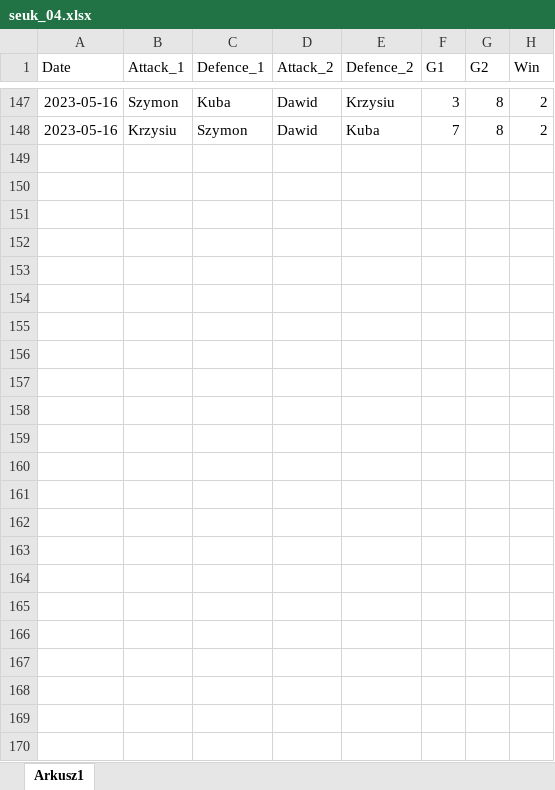
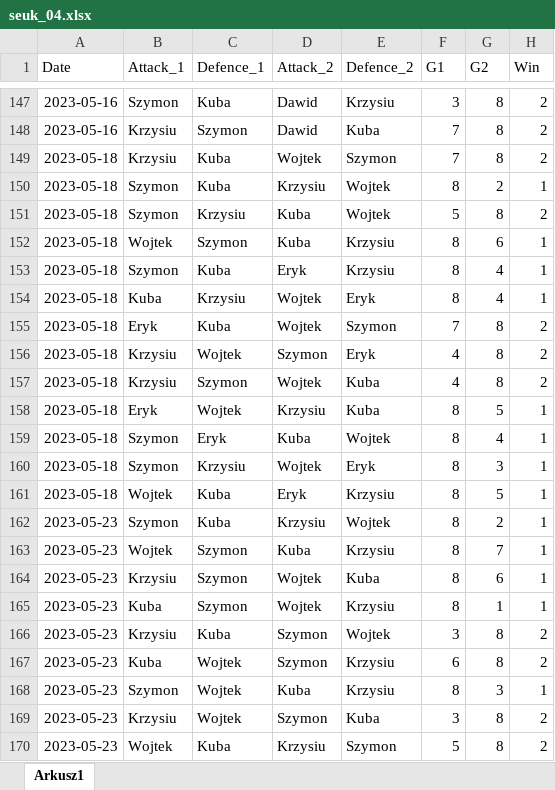
Before and after one commit to Szymkie/foosball, an Excel workbook: data/seuk_04.xlsx, sheet Arkusz1, drawn as a sheet; only a part is shown, gaps mark what is left out; values as stored, in another font and other column widths than the file's, no borders; the diff names each change by its address in the sheet, - before the commit and + after, or states it on an @@ line.

Commit message:
added env.yml and updated data

```diff
--- a/data/seuk_04.xlsx (sheet Arkusz1)
+++ b/data/seuk_04.xlsx (sheet Arkusz1)
+row 149: 2023-05-18 | Krzysiu | Kuba | Wojtek | Szymon | 7 | 8 | 2
+row 150: 2023-05-18 | Szymon | Kuba | Krzysiu | Wojtek | 8 | 2 | 1
+row 151: 2023-05-18 | Szymon | Krzysiu | Kuba | Wojtek | 5 | 8 | 2
+row 152: 2023-05-18 | Wojtek | Szymon | Kuba | Krzysiu | 8 | 6 | 1
+row 153: 2023-05-18 | Szymon | Kuba | Eryk | Krzysiu | 8 | 4 | 1
+row 154: 2023-05-18 | Kuba | Krzysiu | Wojtek | Eryk | 8 | 4 | 1
+row 155: 2023-05-18 | Eryk | Kuba | Wojtek | Szymon | 7 | 8 | 2
+row 156: 2023-05-18 | Krzysiu | Wojtek | Szymon | Eryk | 4 | 8 | 2
+row 157: 2023-05-18 | Krzysiu | Szymon | Wojtek | Kuba | 4 | 8 | 2
+row 158: 2023-05-18 | Eryk | Wojtek | Krzysiu | Kuba | 8 | 5 | 1
+row 159: 2023-05-18 | Szymon | Eryk | Kuba | Wojtek | 8 | 4 | 1
+row 160: 2023-05-18 | Szymon | Krzysiu | Wojtek | Eryk | 8 | 3 | 1
+row 161: 2023-05-18 | Wojtek | Kuba | Eryk | Krzysiu | 8 | 5 | 1
+row 162: 2023-05-23 | Szymon | Kuba | Krzysiu | Wojtek | 8 | 2 | 1
+row 163: 2023-05-23 | Wojtek | Szymon | Kuba | Krzysiu | 8 | 7 | 1
+row 164: 2023-05-23 | Krzysiu | Szymon | Wojtek | Kuba | 8 | 6 | 1
+row 165: 2023-05-23 | Kuba | Szymon | Wojtek | Krzysiu | 8 | 1 | 1
+row 166: 2023-05-23 | Krzysiu | Kuba | Szymon | Wojtek | 3 | 8 | 2
+row 167: 2023-05-23 | Kuba | Wojtek | Szymon | Krzysiu | 6 | 8 | 2
+row 168: 2023-05-23 | Szymon | Wojtek | Kuba | Krzysiu | 8 | 3 | 1
+row 169: 2023-05-23 | Krzysiu | Wojtek | Szymon | Kuba | 3 | 8 | 2
+row 170: 2023-05-23 | Wojtek | Kuba | Krzysiu | Szymon | 5 | 8 | 2
```
Also changed, not shown: 2 other files.
